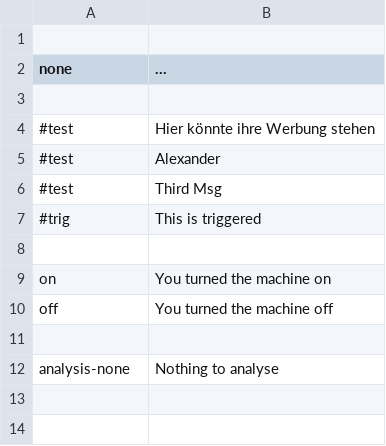
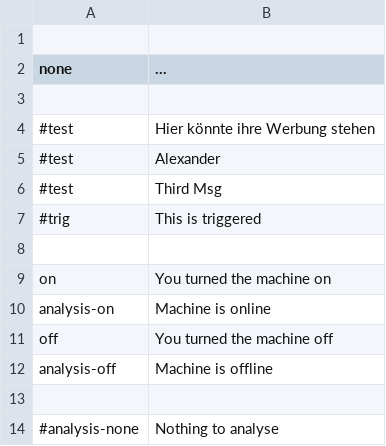
Before and after one commit to WolfgangBischoff/Progress, a CSV file: src/res/texts/descriptions.csv, drawn as a sheet.

```diff
--- a/src/res/texts/descriptions.csv
+++ b/src/res/texts/descriptions.csv
@@ -9,4 +9,6 @@ none, ...
 on, You turned the machine on
+analysis-on, Machine is online
 off, You turned the machine off
+analysis-off, Machine is offline
 
-analysis-none, Nothing to analyse
+#analysis-none, Nothing to analyse
```
Also changed, not shown: src/res/actorData/airControl.csv, src/res/level/test.csv, 3 other files.
